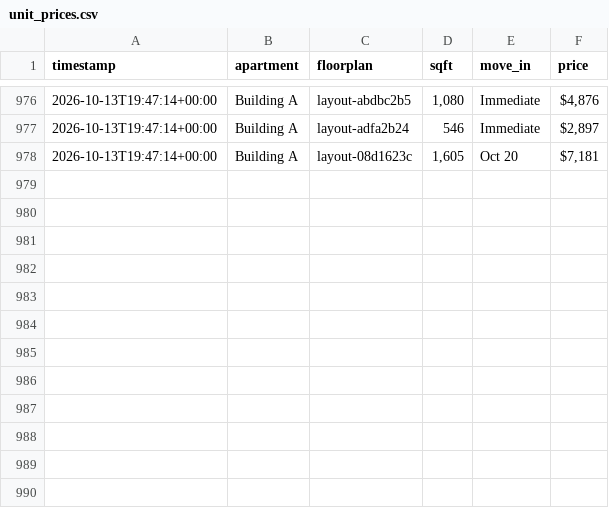
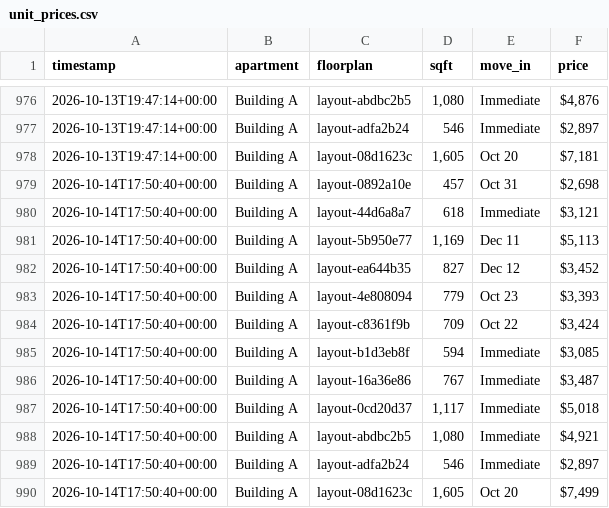
Before and after one commit to playuhh/tracker, a CSV file: data/unit_prices.csv, drawn as a sheet; only a part is shown, gaps mark what is left out.

```diff
--- a/data/unit_prices.csv
+++ b/data/unit_prices.csv
@@ -978 +978,13 @@ timestamp,apartment,floorplan,sqft,move_in,price
 2026-10-13T19:47:14+00:00,Building A,layout-08d1623c,"1,605",Oct 20,"$7,181"
+2026-10-14T17:50:40+00:00,Building A,layout-0892a10e,457,Oct 31,"$2,698"
+2026-10-14T17:50:40+00:00,Building A,layout-44d6a8a7,618,Immediate,"$3,121"
+2026-10-14T17:50:40+00:00,Building A,layout-5b950e77,"1,169",Dec 11,"$5,113"
+2026-10-14T17:50:40+00:00,Building A,layout-ea644b35,827,Dec 12,"$3,452"
+2026-10-14T17:50:40+00:00,Building A,layout-4e808094,779,Oct 23,"$3,393"
+2026-10-14T17:50:40+00:00,Building A,layout-c8361f9b,709,Oct 22,"$3,424"
+2026-10-14T17:50:40+00:00,Building A,layout-b1d3eb8f,594,Immediate,"$3,085"
+2026-10-14T17:50:40+00:00,Building A,layout-16a36e86,767,Immediate,"$3,487"
+2026-10-14T17:50:40+00:00,Building A,layout-0cd20d37,"1,117",Immediate,"$5,018"
+2026-10-14T17:50:40+00:00,Building A,layout-abdbc2b5,"1,080",Immediate,"$4,921"
+2026-10-14T17:50:40+00:00,Building A,layout-adfa2b24,546,Immediate,"$2,897"
+2026-10-14T17:50:40+00:00,Building A,layout-08d1623c,"1,605",Oct 20,"$7,499"
```
Also changed, not shown: data/floorplan_daily.csv, data/scrape_runs.csv, 2 other files.
